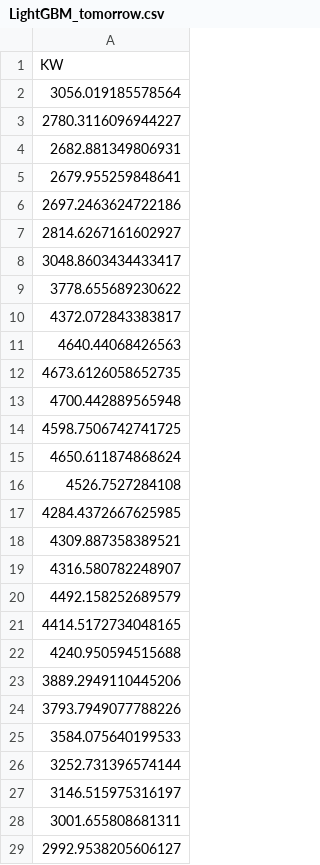
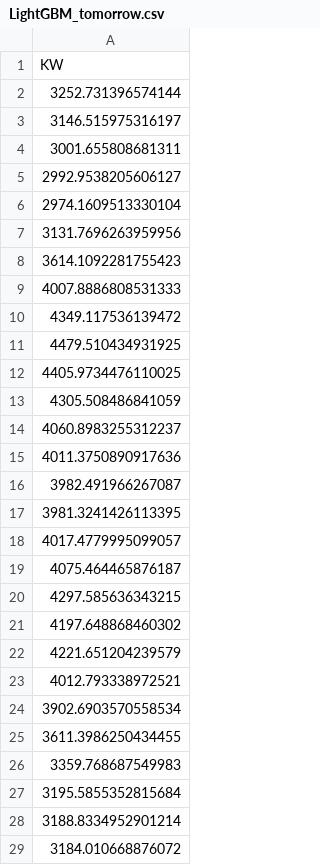
Before and after one commit to J1921604/Power-Demand-Forecast, a CSV file: AI/tomorrow/LightGBM/LightGBM_tomorrow.csv, drawn as a sheet; only a part is shown; the shorter side is filled out with more unchanged rows; the diff covers the shown part only.

```diff
--- a/AI/tomorrow/LightGBM/LightGBM_tomorrow.csv
+++ b/AI/tomorrow/LightGBM/LightGBM_tomorrow.csv
@@ -1,26 +1,2 @@
 KW
-3056.019185578564
-2780.3116096944227
-2682.881349806931
-2679.955259848641
-2697.2463624722186
-2814.6267161602927
-3048.8603434433417
-3778.655689230622
-4372.072843383817
-4640.44068426563
-4673.6126058652735
-4700.442889565948
-4598.7506742741725
-4650.611874868624
-4526.7527284108
-4284.4372667625985
-4309.887358389521
-4316.580782248907
-4492.158252689579
-4414.5172734048165
-4240.950594515688
-3889.2949110445206
-3793.7949077788226
-3584.075640199533
 3252.731396574144
```
Also changed, not shown: 24 added rows and 124 edited cells elsewhere in this file, AI/tomorrow/Keras/Keras_tomorrow.csv, AI/tomorrow/Pycaret/Pycaret_tomorrow.csv, 14 other files.
